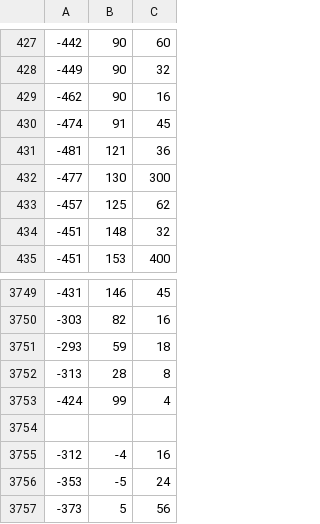
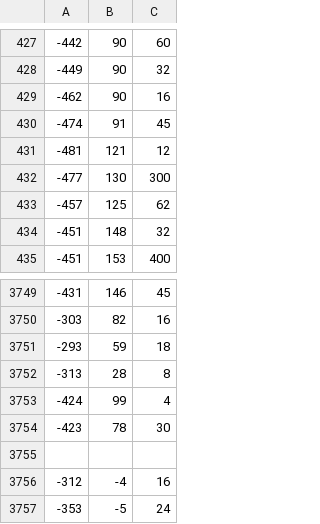
Before and after one commit to tithom/alphaboucle, a CSV file: data/allknownlevel.csv, drawn as a sheet; only a part is shown, gaps mark what is left out; the shorter side is filled out with more unchanged rows; the diff covers the shown part only.

```diff
--- a/data/allknownlevel.csv
+++ b/data/allknownlevel.csv
@@ -430,3 +430,3 @@
 -474,91,45
--481,121,36
+-481,121,12
 -477,130,300
@@ -3753,2 +3753,3 @@
 -424,99,4
+-423,78,30
 
```
Also changed, not shown: 55 added rows elsewhere in this file, 9 other files.
